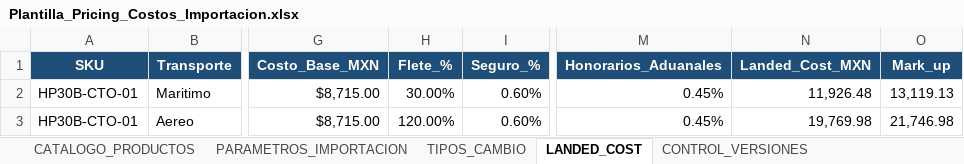
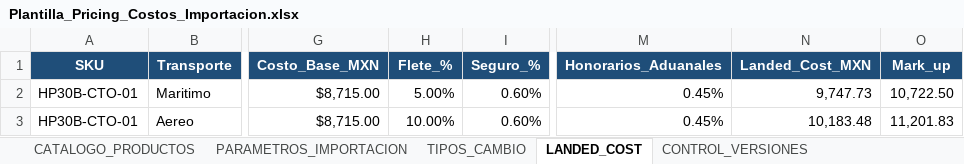
Before and after one commit to kayab23/Base_Costos_PWA, an Excel workbook: Plantilla_Pricing_Costos_Importacion.xlsx, sheet LANDED_COST, drawn as a sheet; only a part is shown, gaps mark what is left out; values as stored, in another font and other column widths than the file's, no borders; the diff names each change by its address in the sheet, - before the commit and + after, or states it on an @@ line.

```diff
--- a/Plantilla_Pricing_Costos_Importacion.xlsx (sheet LANDED_COST)
+++ b/Plantilla_Pricing_Costos_Importacion.xlsx (sheet LANDED_COST)
-H2 (Flete_%): 30.00%
+H2 (Flete_%): 5.00%
-N2 (Landed_Cost_MXN): 11,926.48
+N2 (Landed_Cost_MXN): 9,747.73
-O2 (Mark_up): 13,119.13
+O2 (Mark_up): 10,722.50
-H3 (Flete_%): 120.00%
+H3 (Flete_%): 10.00%
-N3 (Landed_Cost_MXN): 19,769.98
+N3 (Landed_Cost_MXN): 10,183.48
-O3 (Mark_up): 21,746.98
+O3 (Mark_up): 11,201.83
```
Also changed, not shown: sheet PARAMETROS_IMPORTACION, 14 other files.
